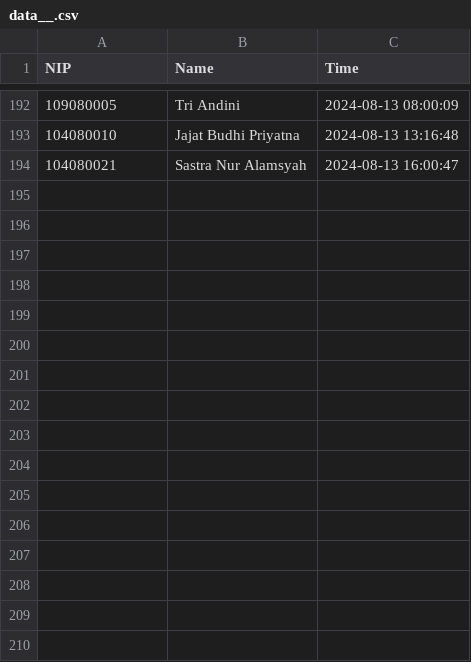
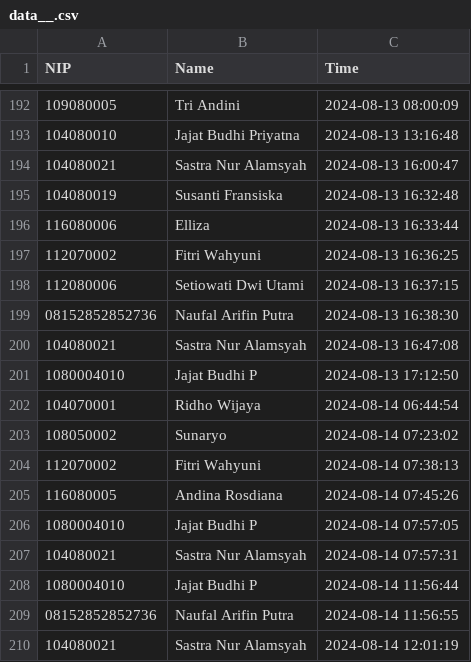
Before and after one commit to rocery/flask-raspberry, a CSV file: static/data/data__.csv, drawn as a sheet; only a part is shown, gaps mark what is left out; the diff names each change by its address in the sheet, - before the commit and + after, or states it on an @@ line.

```diff
--- a/static/data/data__.csv
+++ b/static/data/data__.csv
+row 195: 104080019 | Susanti Fransiska | 2024-08-13 16:32:48
+row 196: 116080006 | Elliza | 2024-08-13 16:33:44
+row 197: 112070002 | Fitri Wahyuni | 2024-08-13 16:36:25
+row 198: 112080006 | Setiowati Dwi Utami | 2024-08-13 16:37:15
+row 199: 08152852852736 | Naufal Arifin Putra | 2024-08-13 16:38:30
+row 200: 104080021 | Sastra Nur Alamsyah | 2024-08-13 16:47:08
+row 201: 1080004010 | Jajat Budhi P | 2024-08-13 17:12:50
+row 202: 104070001 | Ridho Wijaya | 2024-08-14 06:44:54
+row 203: 108050002 | Sunaryo | 2024-08-14 07:23:02
+row 204: 112070002 | Fitri Wahyuni | 2024-08-14 07:38:13
+row 205: 116080005 | Andina Rosdiana | 2024-08-14 07:45:26
+row 206: 1080004010 | Jajat Budhi P | 2024-08-14 07:57:05
+row 207: 104080021 | Sastra Nur Alamsyah | 2024-08-14 07:57:31
+row 208: 1080004010 | Jajat Budhi P | 2024-08-14 11:56:44
+row 209: 08152852852736 | Naufal Arifin Putra | 2024-08-14 11:56:55
+row 210: 104080021 | Sastra Nur Alamsyah | 2024-08-14 12:01:19
```
Also changed, not shown: 1 other file.
